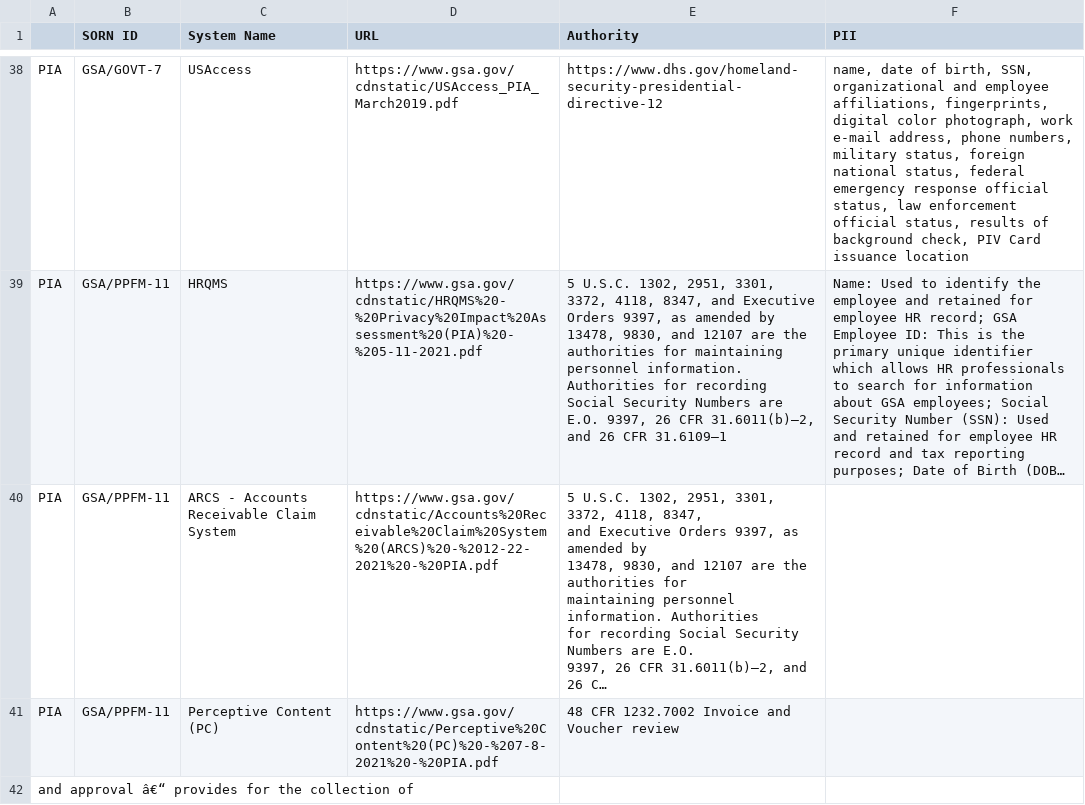
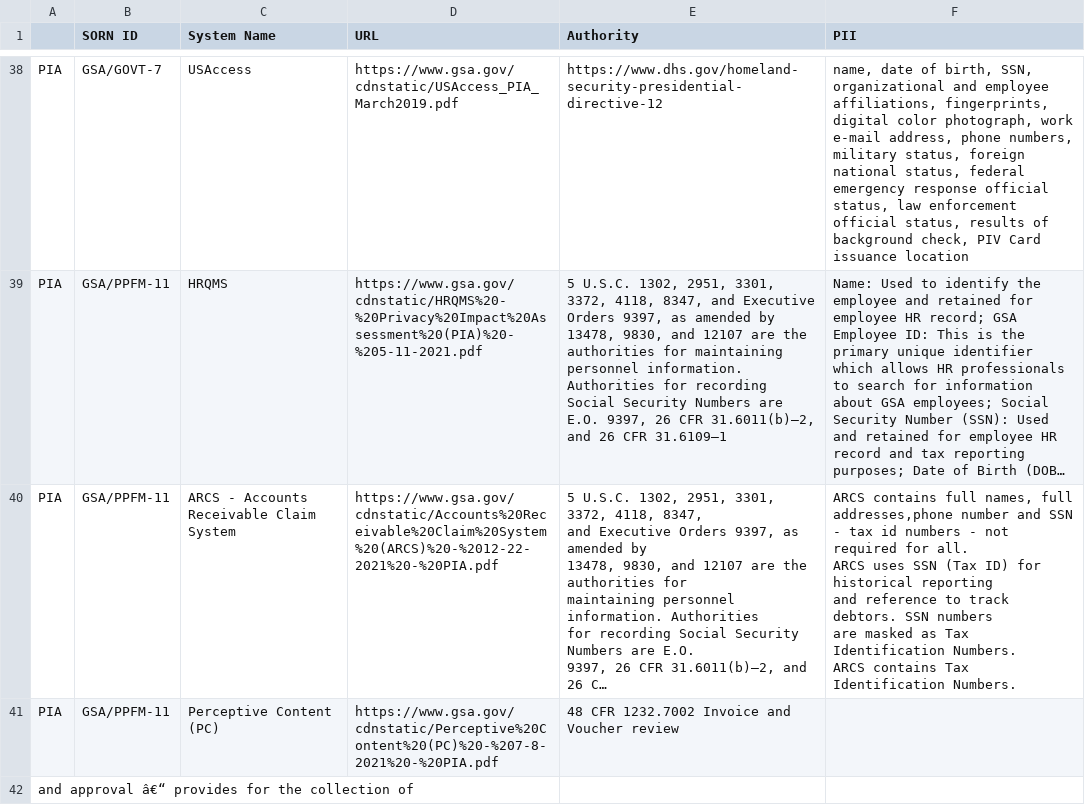
Before and after one commit to 18F/privacy-dashboard, a CSV file: _data/pii-inventory.csv, drawn as a sheet; only a part is shown, gaps mark what is left out; long unchanged cells end in …; ↵ is a line break in a cell; the diff names each change by its address in the sheet, - before the commit and + after, or states it on an @@ line.

Commit message:
publish data on 2022-04-04

```diff
--- a/_data/pii-inventory.csv
+++ b/_data/pii-inventory.csv
-F40 (PII): (empty)
+F40 (PII): ARCS contains full names, full addresses,phone number and SSN - tax id numbers - not ↵ required for all. ↵ ARCS uses SSN (Tax ID) for historical reporting ↵ and reference to track debtors. SSN numbers ↵ are masked as Tax Identification Numbers. ↵ ARCS contains Tax Identification Numbers.
```
